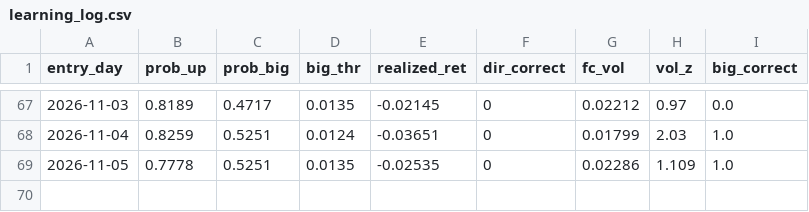
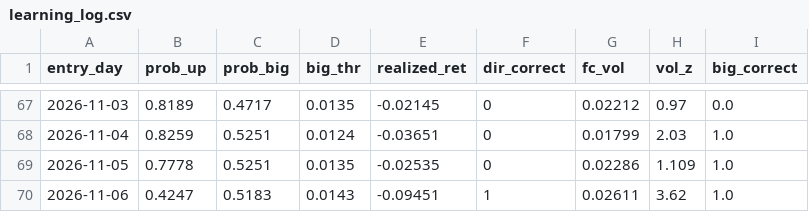
Before and after one commit to kevinrambhia11/nvda-news-quant, a CSV file: artifacts/learning_log.csv, drawn as a sheet; only a part is shown, gaps mark what is left out.

```diff
--- a/artifacts/learning_log.csv
+++ b/artifacts/learning_log.csv
@@ -69 +69,2 @@ entry_day,prob_up,prob_big,big_thr,realized_ret,dir_correct,fc_vol,vol_z,big_cor
 2026-11-05,0.7778,0.5251,0.0135,-0.02535,0,0.02286,1.109,1.0
+2026-11-06,0.4247,0.5183,0.0143,-0.09451,1,0.02611,3.62,1.0
```
Also changed, not shown: artifacts/cache/prices_NVDA.csv, 1 other file.
